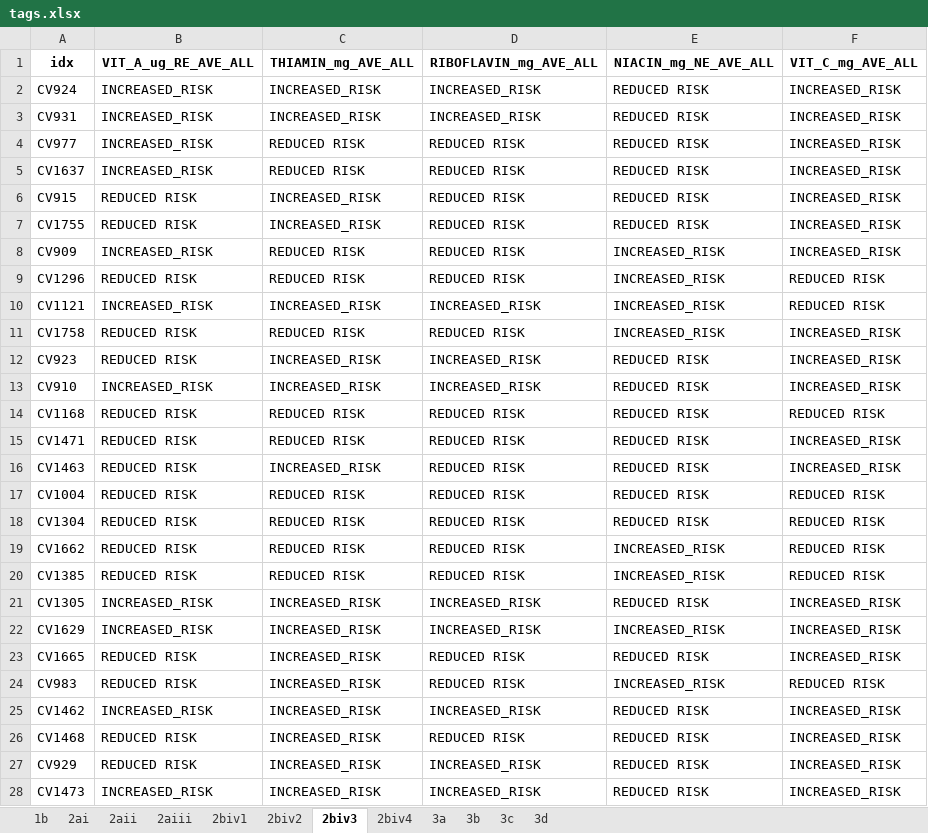
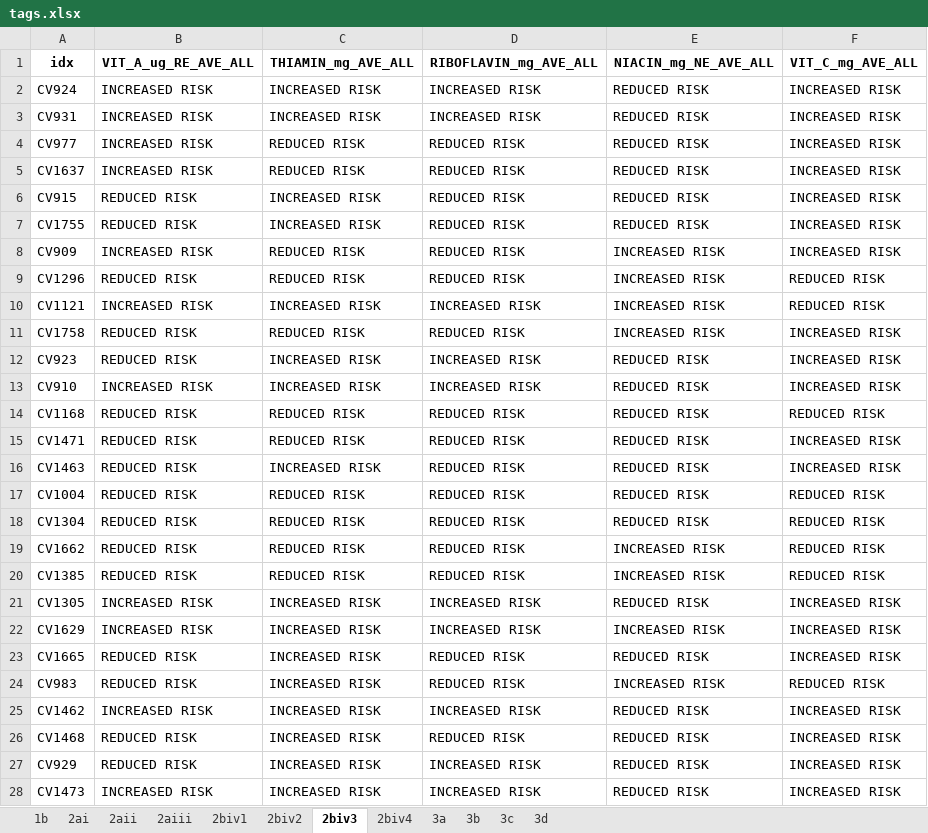
Before and after one commit to ongyiumark-student-admu/predicting-undernutrition, an Excel workbook: cleaned-data/tags.xlsx, sheet 2biv3, drawn as a sheet; only a part is shown; values as stored, in another font and other column widths than the file's, no borders; the diff covers the shown part only; the diff names each change by its address in the sheet, - before the commit and + after, or states it on an @@ line.

```diff
--- a/cleaned-data/tags.xlsx (sheet 2biv3)
+++ b/cleaned-data/tags.xlsx (sheet 2biv3)
-B2:B5 (VIT_A_ug_RE_AVE_ALL): INCREASED_RISK
+B2:B5 (VIT_A_ug_RE_AVE_ALL): INCREASED RISK
-C2:C3 (THIAMIN_mg_AVE_ALL): INCREASED_RISK
+C2:C3 (THIAMIN_mg_AVE_ALL): INCREASED RISK
-D2:D3 (RIBOFLAVIN_mg_AVE_ALL): INCREASED_RISK
+D2:D3 (RIBOFLAVIN_mg_AVE_ALL): INCREASED RISK
-F2:F8 (VIT_C_mg_AVE_ALL): INCREASED_RISK
+F2:F8 (VIT_C_mg_AVE_ALL): INCREASED RISK
-C6:C7 (THIAMIN_mg_AVE_ALL): INCREASED_RISK
+C6:C7 (THIAMIN_mg_AVE_ALL): INCREASED RISK
-B8 (VIT_A_ug_RE_AVE_ALL): INCREASED_RISK
+B8 (VIT_A_ug_RE_AVE_ALL): INCREASED RISK
-E8:E11 (NIACIN_mg_NE_AVE_ALL): INCREASED_RISK
+E8:E11 (NIACIN_mg_NE_AVE_ALL): INCREASED RISK
-B10 (VIT_A_ug_RE_AVE_ALL): INCREASED_RISK
+B10 (VIT_A_ug_RE_AVE_ALL): INCREASED RISK
-C10 (THIAMIN_mg_AVE_ALL): INCREASED_RISK
+C10 (THIAMIN_mg_AVE_ALL): INCREASED RISK
-D10 (RIBOFLAVIN_mg_AVE_ALL): INCREASED_RISK
+D10 (RIBOFLAVIN_mg_AVE_ALL): INCREASED RISK
-F11:F13 (VIT_C_mg_AVE_ALL): INCREASED_RISK
+F11:F13 (VIT_C_mg_AVE_ALL): INCREASED RISK
-C12:C13 (THIAMIN_mg_AVE_ALL): INCREASED_RISK
+C12:C13 (THIAMIN_mg_AVE_ALL): INCREASED RISK
-D12:D13 (RIBOFLAVIN_mg_AVE_ALL): INCREASED_RISK
+D12:D13 (RIBOFLAVIN_mg_AVE_ALL): INCREASED RISK
-B13 (VIT_A_ug_RE_AVE_ALL): INCREASED_RISK
+B13 (VIT_A_ug_RE_AVE_ALL): INCREASED RISK
-F15:F16 (VIT_C_mg_AVE_ALL): INCREASED_RISK
+F15:F16 (VIT_C_mg_AVE_ALL): INCREASED RISK
-C16 (THIAMIN_mg_AVE_ALL): INCREASED_RISK
+C16 (THIAMIN_mg_AVE_ALL): INCREASED RISK
-E19:E20 (NIACIN_mg_NE_AVE_ALL): INCREASED_RISK
+E19:E20 (NIACIN_mg_NE_AVE_ALL): INCREASED RISK
-B21:B22 (VIT_A_ug_RE_AVE_ALL): INCREASED_RISK
+B21:B22 (VIT_A_ug_RE_AVE_ALL): INCREASED RISK
-C21:C28 (THIAMIN_mg_AVE_ALL): INCREASED_RISK
+C21:C28 (THIAMIN_mg_AVE_ALL): INCREASED RISK
-D21:D22 (RIBOFLAVIN_mg_AVE_ALL): INCREASED_RISK
+D21:D22 (RIBOFLAVIN_mg_AVE_ALL): INCREASED RISK
-F21:F23 (VIT_C_mg_AVE_ALL): INCREASED_RISK
+F21:F23 (VIT_C_mg_AVE_ALL): INCREASED RISK
-E22 (NIACIN_mg_NE_AVE_ALL): INCREASED_RISK
+E22 (NIACIN_mg_NE_AVE_ALL): INCREASED RISK
-E24 (NIACIN_mg_NE_AVE_ALL): INCREASED_RISK
+E24 (NIACIN_mg_NE_AVE_ALL): INCREASED RISK
-B25 (VIT_A_ug_RE_AVE_ALL): INCREASED_RISK
+B25 (VIT_A_ug_RE_AVE_ALL): INCREASED RISK
-D25 (RIBOFLAVIN_mg_AVE_ALL): INCREASED_RISK
+D25 (RIBOFLAVIN_mg_AVE_ALL): INCREASED RISK
-F25:F28 (VIT_C_mg_AVE_ALL): INCREASED_RISK
+F25:F28 (VIT_C_mg_AVE_ALL): INCREASED RISK
-D27:D28 (RIBOFLAVIN_mg_AVE_ALL): INCREASED_RISK
+D27:D28 (RIBOFLAVIN_mg_AVE_ALL): INCREASED RISK
-B28 (VIT_A_ug_RE_AVE_ALL): INCREASED_RISK
+B28 (VIT_A_ug_RE_AVE_ALL): INCREASED RISK
```
Also changed, not shown: 12 removed rows and 1177 edited cells elsewhere in this sheet, sheet 2biv2, sheet 1b, sheet 2biv4, sheet 2aiii, sheet 2ai, sheet 2aii, 5 more sheets, 32 other files.
